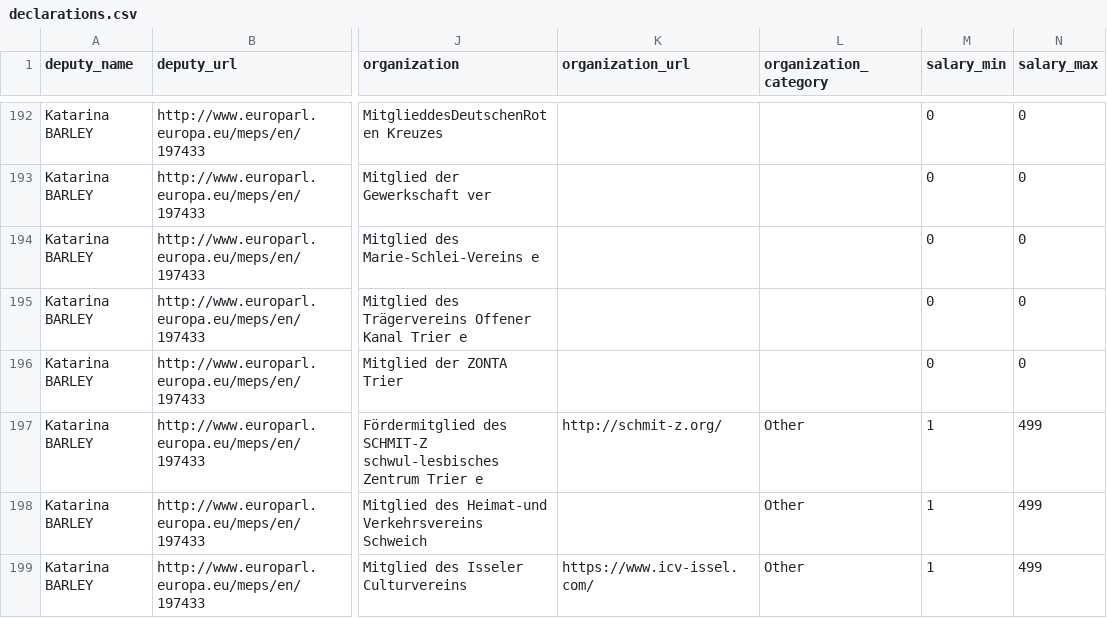
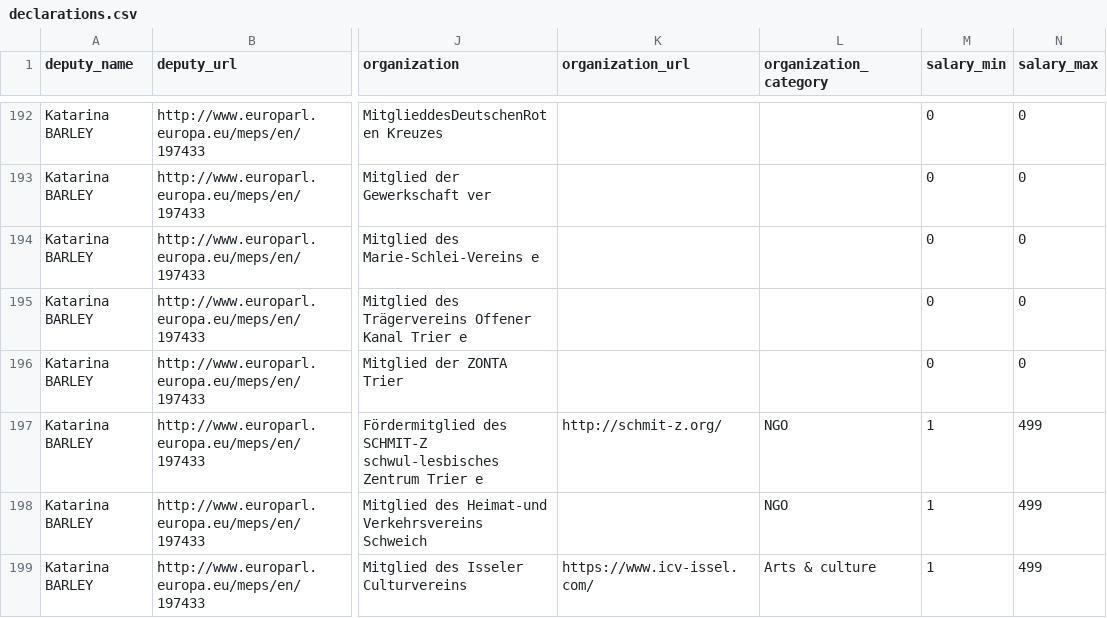
Before and after one commit to sejm-watch/mep-additional-incomes, a CSV file: data/declarations.csv, drawn as a sheet; only a part is shown, gaps mark what is left out; the diff covers the shown part only; the diff names each change by its address in the sheet, - before the commit and + after, or states it on an @@ line.

```diff
--- a/data/declarations.csv
+++ b/data/declarations.csv
-L197:L198 (organization_category): Other
+L197:L198 (organization_category): NGO
-L199 (organization_category): Other
+L199 (organization_category): Arts & culture
```
Also changed, not shown: 3 removed rows and 35 edited cells elsewhere in this file, 2 other files.
